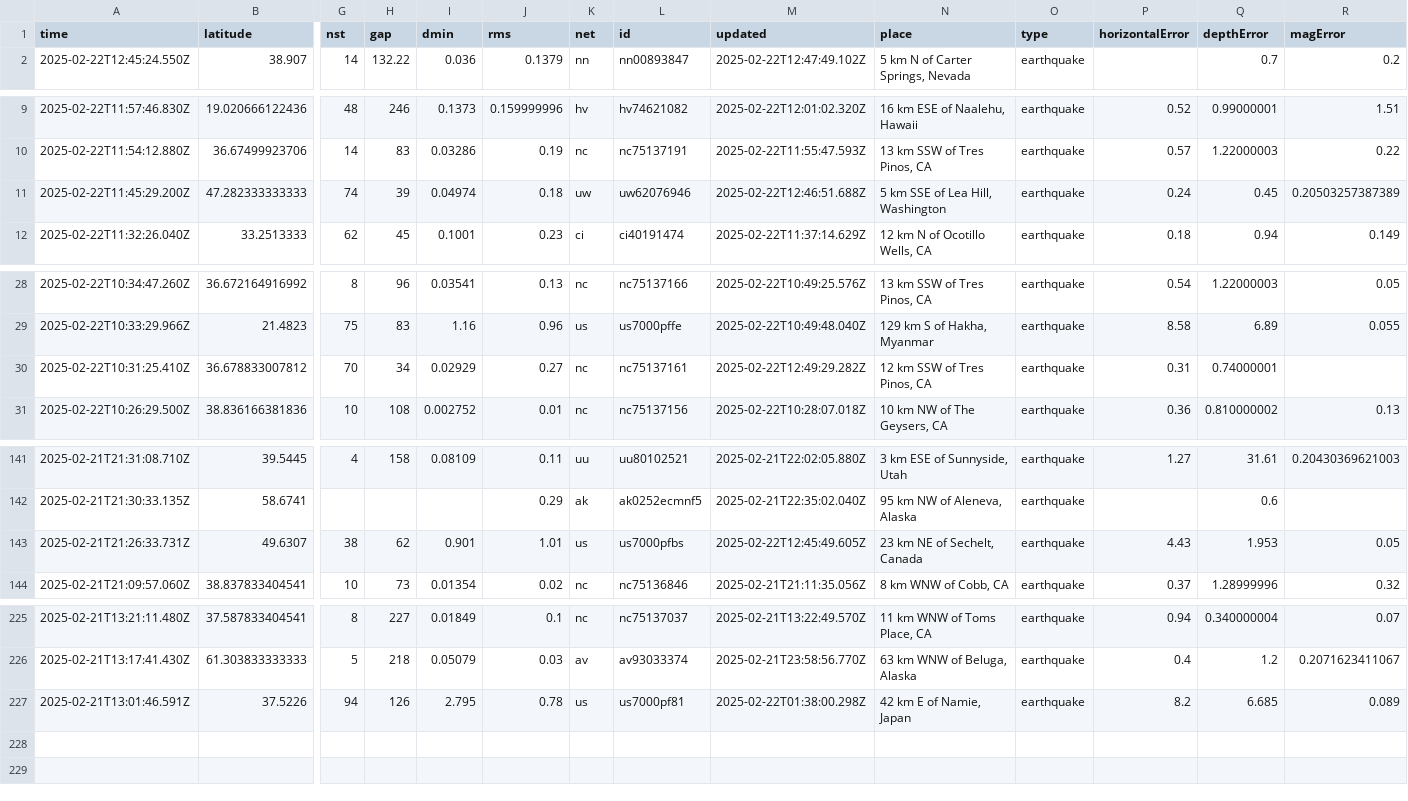
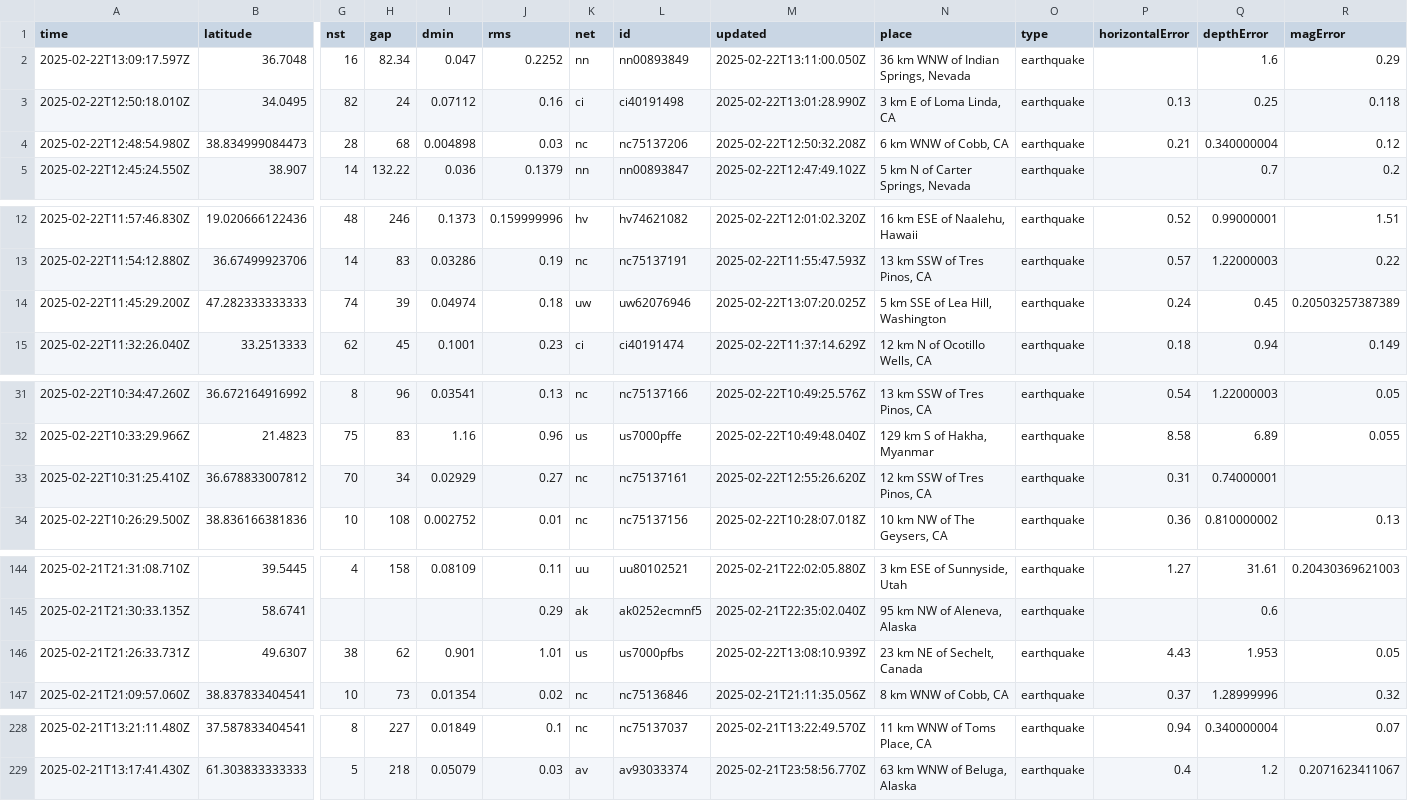
Before and after one commit to Aymen568/data-pipeline, a CSV file: usgs_current.csv, drawn as a sheet; only a part is shown, gaps mark what is left out; removed rows and columns are numbered as before the commit, all else as after; rows hold the shown columns only; the diff names each change by its address in the sheet, - before the commit and + after, or states it on an @@ line.

```diff
--- a/usgs_current.csv
+++ b/usgs_current.csv
+row 2: 2025-02-22T13:09:17.597Z | 36.7048 | 16 | 82.34 | 0.047 | 0.2252 | nn | nn00893849 | 2025-02-22T13:11:00.050Z | 36 km WNW of Indian Springs, Nevada | earthquake |  | 1.6 | 0.29
+row 3: 2025-02-22T12:50:18.010Z | 34.0495 | 82 | 24 | 0.07112 | 0.16 | ci | ci40191498 | 2025-02-22T13:01:28.990Z | 3 km E of Loma Linda, CA | earthquake | 0.13 | 0.25 | 0.118
+row 4: 2025-02-22T12:48:54.980Z | 38.834999084473 | 28 | 68 | 0.004898 | 0.03 | nc | nc75137206 | 2025-02-22T12:50:32.208Z | 6 km WNW of Cobb, CA | earthquake | 0.21 | 0.340000004 | 0.12
-M14 (updated): 2025-02-22T12:46:51.688Z
+M14 (updated): 2025-02-22T13:07:20.025Z
-M33 (updated): 2025-02-22T12:49:29.282Z
+M33 (updated): 2025-02-22T12:55:26.620Z
-M146 (updated): 2025-02-22T12:45:49.605Z
+M146 (updated): 2025-02-22T13:08:10.939Z
-row 227: 2025-02-21T13:01:46.591Z | 37.5226 | 94 | 126 | 2.795 | 0.78 | us | us7000pf81 | 2025-02-22T01:38:00.298Z | 42 km E of Namie, Japan | earthquake | 8.2 | 6.685 | 0.089
```
Also changed, not shown: 1 other file.
